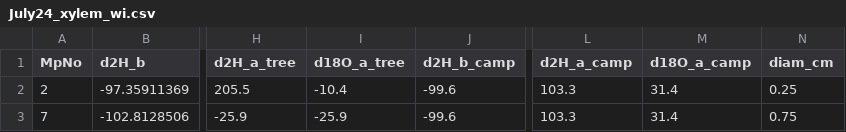
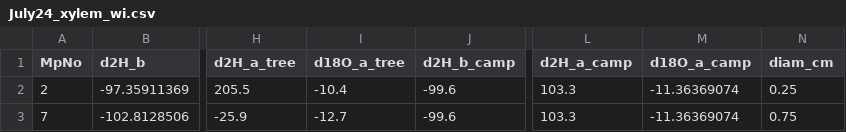
Before and after one commit to TerefiGimeno/bark, a CSV file: barkData/July24_xylem_wi.csv, drawn as a sheet; only a part is shown, gaps mark what is left out; the diff names each change by its address in the sheet, - before the commit and + after, or states it on an @@ line.

```diff
--- a/barkData/July24_xylem_wi.csv
+++ b/barkData/July24_xylem_wi.csv
-M2:M3 (d18O_a_camp): 31.4
+M2:M3 (d18O_a_camp): -11.36369074
-I3 (d18O_a_tree): -25.9
+I3 (d18O_a_tree): -12.7
```
Also changed, not shown: barkData/field_labelling - Copy.csv, 4 other files.
